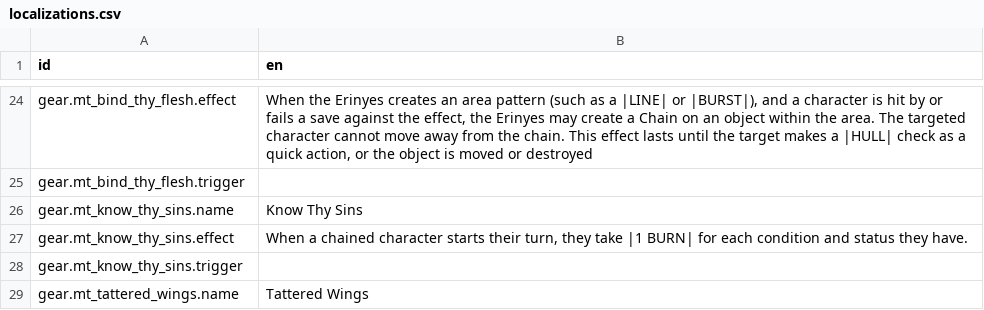
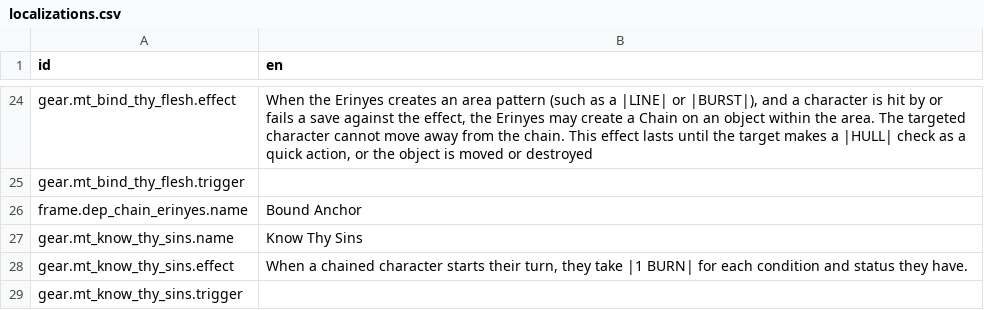
Before and after one commit to Reag/ThyHubrisManifest, a CSV file: localization/localizations.csv, drawn as a sheet; only a part is shown, gaps mark what is left out; the shorter side is filled out with more unchanged rows.

```diff
--- a/localization/localizations.csv
+++ b/localization/localizations.csv
@@ -42,2 +42,3 @@ gear.mt_bind_thy_flesh.effect,"When the Erinyes creates an area pattern (such as
 gear.mt_bind_thy_flesh.trigger,
+frame.dep_chain_erinyes.name,Bound Anchor
 gear.mt_know_thy_sins.name,Know Thy Sins
```
Also changed, not shown: 2 other files.
